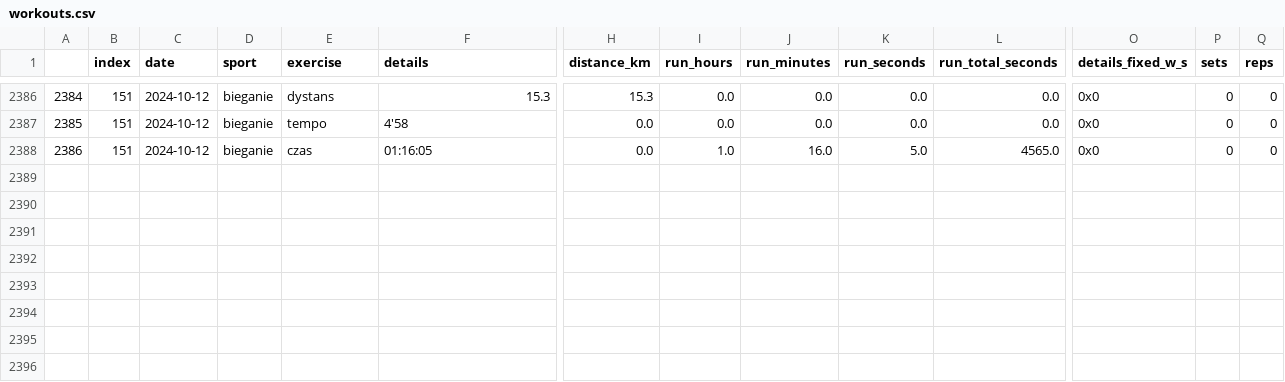
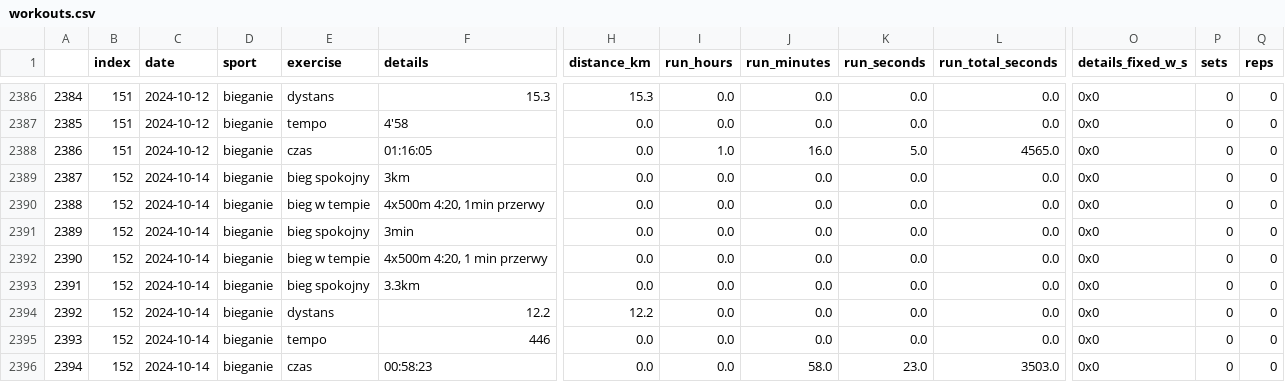
Before and after one commit to przemekolender/SportTracker, a CSV file: files/workouts.csv, drawn as a sheet; only a part is shown, gaps mark what is left out; rows hold the shown columns only; the diff names each change by its address in the sheet, - before the commit and + after, or states it on an @@ line.

```diff
--- a/files/workouts.csv
+++ b/files/workouts.csv
+row 2389: 2387 | 152 | 2024-10-14 | bieganie | bieg spokojny | 3km | 0.0 | 0.0 | 0.0 | 0.0 | 0.0 | 0x0 | 0 | 0
+row 2390: 2388 | 152 | 2024-10-14 | bieganie | bieg w tempie | 4x500m 4:20, 1min przerwy | 0.0 | 0.0 | 0.0 | 0.0 | 0.0 | 0x0 | 0 | 0
+row 2391: 2389 | 152 | 2024-10-14 | bieganie | bieg spokojny | 3min | 0.0 | 0.0 | 0.0 | 0.0 | 0.0 | 0x0 | 0 | 0
+row 2392: 2390 | 152 | 2024-10-14 | bieganie | bieg w tempie | 4x500m 4:20, 1 min przerwy | 0.0 | 0.0 | 0.0 | 0.0 | 0.0 | 0x0 | 0 | 0
+row 2393: 2391 | 152 | 2024-10-14 | bieganie | bieg spokojny | 3.3km | 0.0 | 0.0 | 0.0 | 0.0 | 0.0 | 0x0 | 0 | 0
+row 2394: 2392 | 152 | 2024-10-14 | bieganie | dystans | 12.2 | 12.2 | 0.0 | 0.0 | 0.0 | 0.0 | 0x0 | 0 | 0
+row 2395: 2393 | 152 | 2024-10-14 | bieganie | tempo | 446 | 0.0 | 0.0 | 0.0 | 0.0 | 0.0 | 0x0 | 0 | 0
+row 2396: 2394 | 152 | 2024-10-14 | bieganie | czas | 00:58:23 | 0.0 | 0.0 | 58.0 | 23.0 | 3503.0 | 0x0 | 0 | 0
```
Also changed, not shown: files/calendar.csv.
